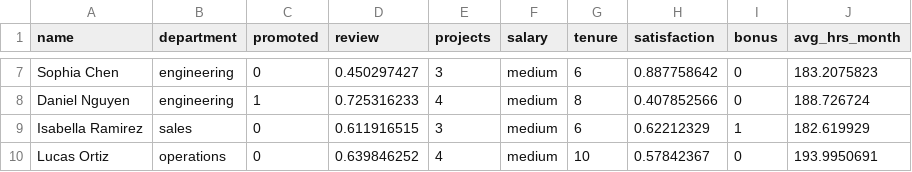
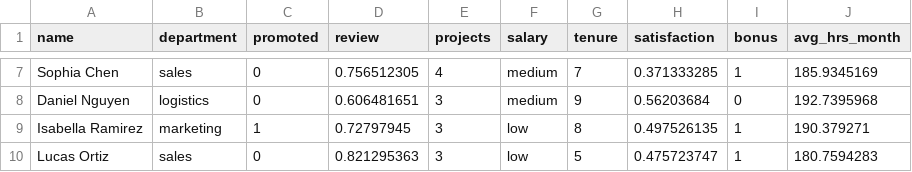
Before and after one commit to IMSUMEET/Employee_Turnover_Prediction, a CSV file: demo_employees.csv, drawn as a sheet; only a part is shown, gaps mark what is left out; the diff covers the shown part only; the diff names each change by its address in the sheet, - before the commit and + after, or states it on an @@ line.

```diff
--- a/demo_employees.csv
+++ b/demo_employees.csv
-B7 (department): engineering
+B7 (department): sales
-D7 (review): 0.450297427
+D7 (review): 0.756512305
-E7 (projects): 3
+E7 (projects): 4
-G7 (tenure): 6
+G7 (tenure): 7
-H7 (satisfaction): 0.887758642
+H7 (satisfaction): 0.371333285
-I7 (bonus): 0
+I7 (bonus): 1
-J7 (avg_hrs_month): 183.2075823
+J7 (avg_hrs_month): 185.9345169
-B8 (department): engineering
+B8 (department): logistics
-C8 (promoted): 1
+C8 (promoted): 0
-D8 (review): 0.725316233
+D8 (review): 0.606481651
-E8 (projects): 4
+E8 (projects): 3
-G8 (tenure): 8
+G8 (tenure): 9
-H8 (satisfaction): 0.407852566
+H8 (satisfaction): 0.56203684
-J8 (avg_hrs_month): 188.726724
+J8 (avg_hrs_month): 192.7395968
-B9 (department): sales
+B9 (department): marketing
-C9 (promoted): 0
+C9 (promoted): 1
-D9 (review): 0.611916515
+D9 (review): 0.72797945
-F9:F10 (salary): medium
+F9:F10 (salary): low
-G9 (tenure): 6
+G9 (tenure): 8
-H9 (satisfaction): 0.62212329
+H9 (satisfaction): 0.497526135
-J9 (avg_hrs_month): 182.619929
+J9 (avg_hrs_month): 190.379271
-B10 (department): operations
+B10 (department): sales
-D10 (review): 0.639846252
+D10 (review): 0.821295363
-E10 (projects): 4
+E10 (projects): 3
-G10 (tenure): 10
+G10 (tenure): 5
-H10 (satisfaction): 0.57842367
+H10 (satisfaction): 0.475723747
-I10 (bonus): 0
+I10 (bonus): 1
-J10 (avg_hrs_month): 193.9950691
+J10 (avg_hrs_month): 180.7594283
```
Also changed, not shown: 94 edited cells elsewhere in this file.
